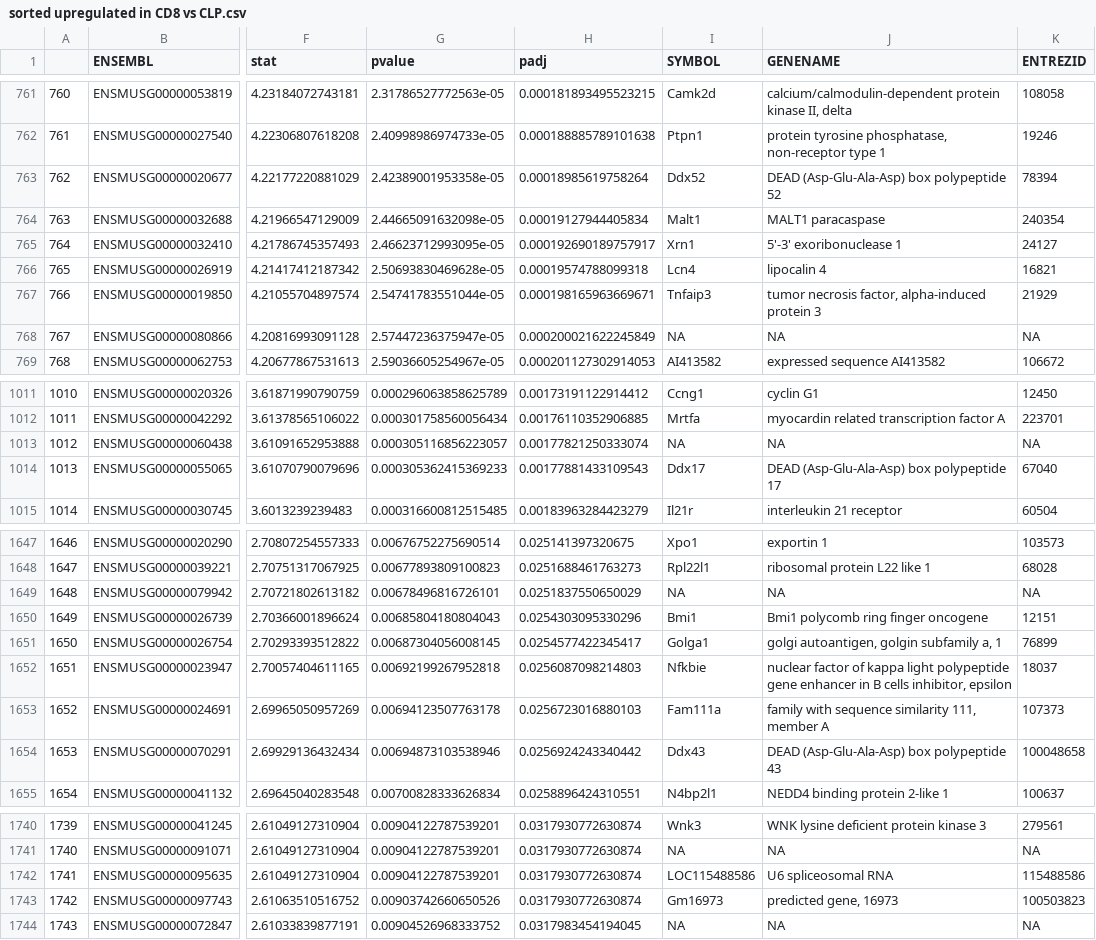
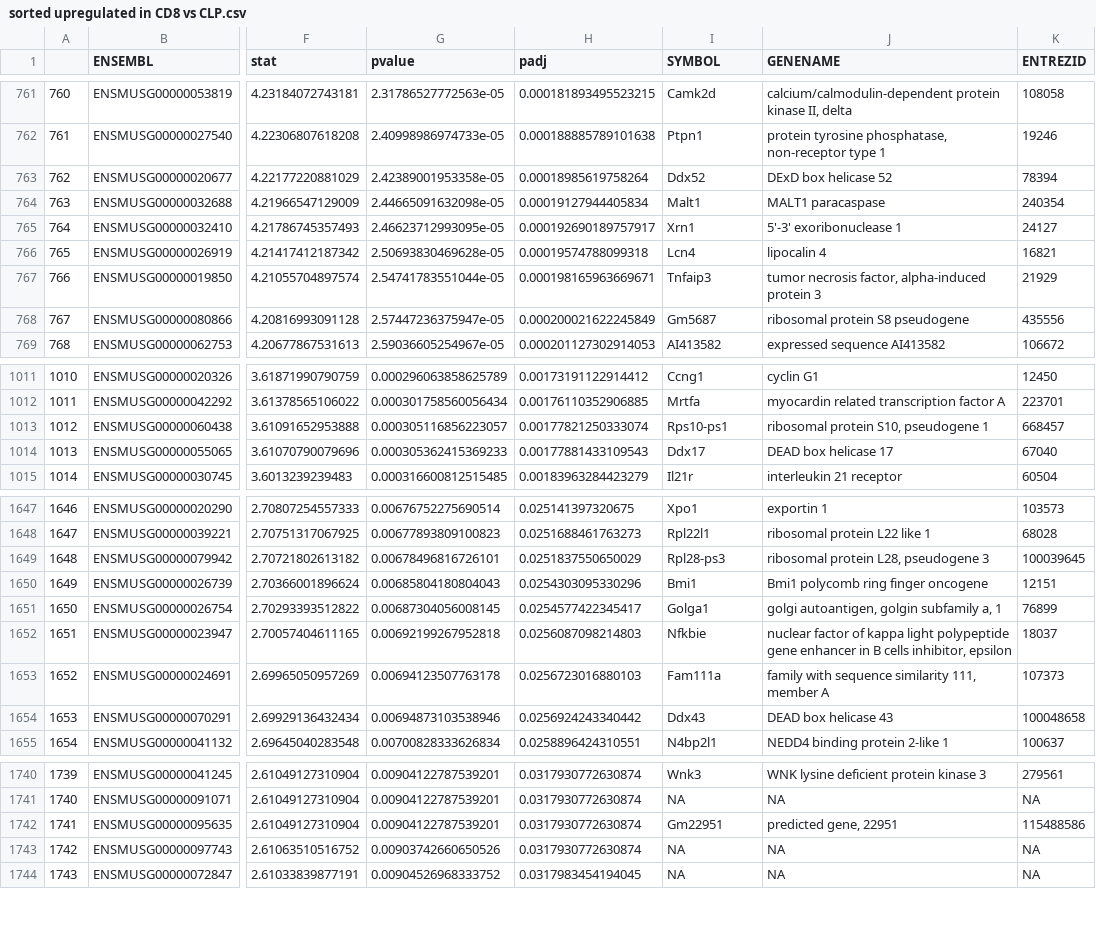
Before and after one commit to madihung/MICB405Project, a CSV file: sorted upregulated in CD8 vs CLP.csv, drawn as a sheet; only a part is shown, gaps mark what is left out; the diff covers the shown part only; the diff names each change by its address in the sheet, - before the commit and + after, or states it on an @@ line.

```diff
--- a/sorted upregulated in CD8 vs CLP.csv
+++ b/sorted upregulated in CD8 vs CLP.csv
-J763 (GENENAME): DEAD (Asp-Glu-Ala-Asp) box polypeptide 52
+J763 (GENENAME): DExD box helicase 52
-I768 (SYMBOL): NA
+I768 (SYMBOL): Gm5687
-J768 (GENENAME): NA
+J768 (GENENAME): ribosomal protein S8 pseudogene
-K768 (ENTREZID): NA
+K768 (ENTREZID): 435556
-I1013 (SYMBOL): NA
+I1013 (SYMBOL): Rps10-ps1
-J1013 (GENENAME): NA
+J1013 (GENENAME): ribosomal protein S10, pseudogene 1
-K1013 (ENTREZID): NA
+K1013 (ENTREZID): 668457
-J1014 (GENENAME): DEAD (Asp-Glu-Ala-Asp) box polypeptide 17
+J1014 (GENENAME): DEAD box helicase 17
-I1649 (SYMBOL): NA
+I1649 (SYMBOL): Rpl28-ps3
-J1649 (GENENAME): NA
+J1649 (GENENAME): ribosomal protein L28, pseudogene 3
-K1649 (ENTREZID): NA
+K1649 (ENTREZID): 100039645
-J1654 (GENENAME): DEAD (Asp-Glu-Ala-Asp) box polypeptide 43
+J1654 (GENENAME): DEAD box helicase 43
-I1742 (SYMBOL): LOC115488586
+I1742 (SYMBOL): Gm22951
-J1742 (GENENAME): U6 spliceosomal RNA
+J1742 (GENENAME): predicted gene, 22951
-I1743 (SYMBOL): Gm16973
+I1743 (SYMBOL): NA
-J1743 (GENENAME): predicted gene, 16973
+J1743 (GENENAME): NA
-K1743 (ENTREZID): 100503823
+K1743 (ENTREZID): NA
```
Also changed, not shown: 92 edited cells elsewhere in this file, cd8_annotated.csv, clp_cd8_annotated.csv, 4 other files.
